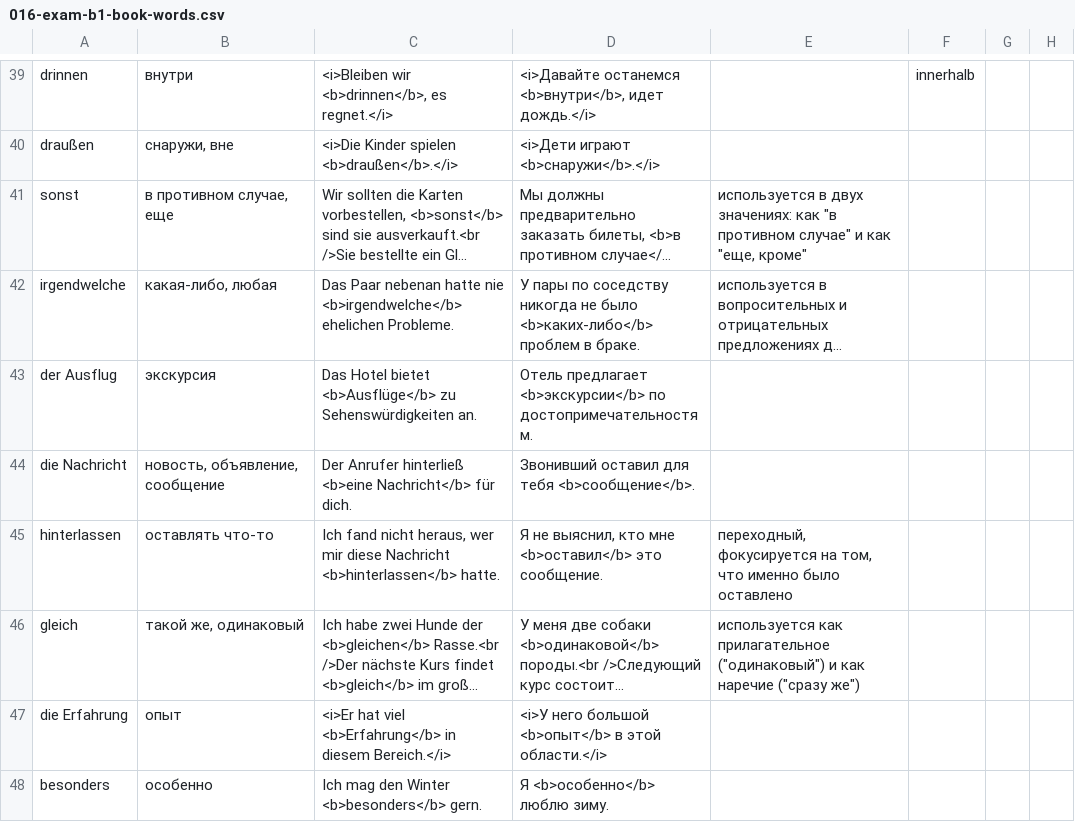
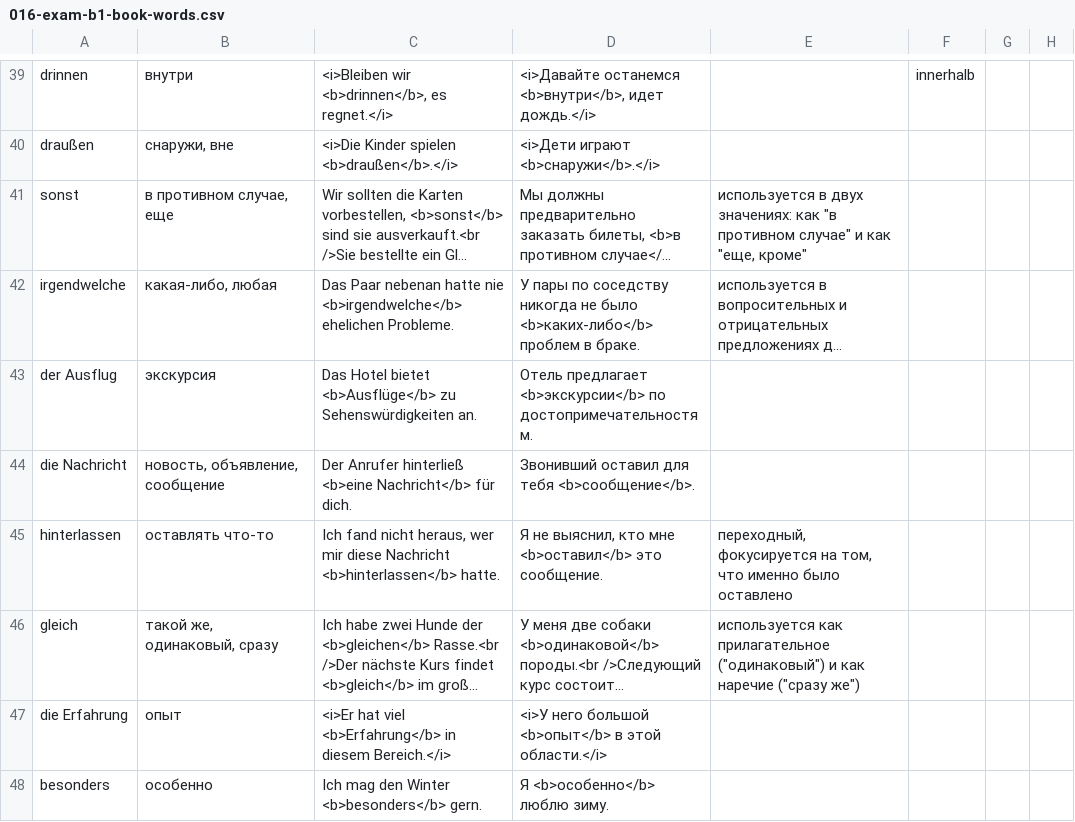
Before and after one commit to thebix/deutsch, a CSV file: app/anki/import/016-exam-b1-book-words.csv, drawn as a sheet; only a part is shown, gaps mark what is left out; long unchanged cells end in …; the diff names each change by its address in the sheet, - before the commit and + after, or states it on an @@ line.

```diff
--- a/app/anki/import/016-exam-b1-book-words.csv
+++ b/app/anki/import/016-exam-b1-book-words.csv
-B46: такой же, одинаковый
+B46: такой же, одинаковый, сразу
```
Also changed, not shown: app/anki/import/009-daria.csv, 2 other files.
